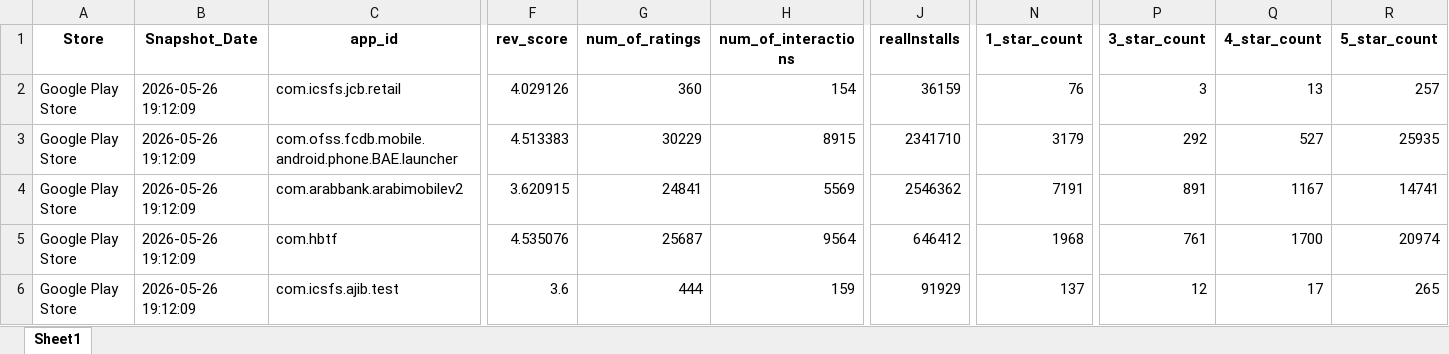
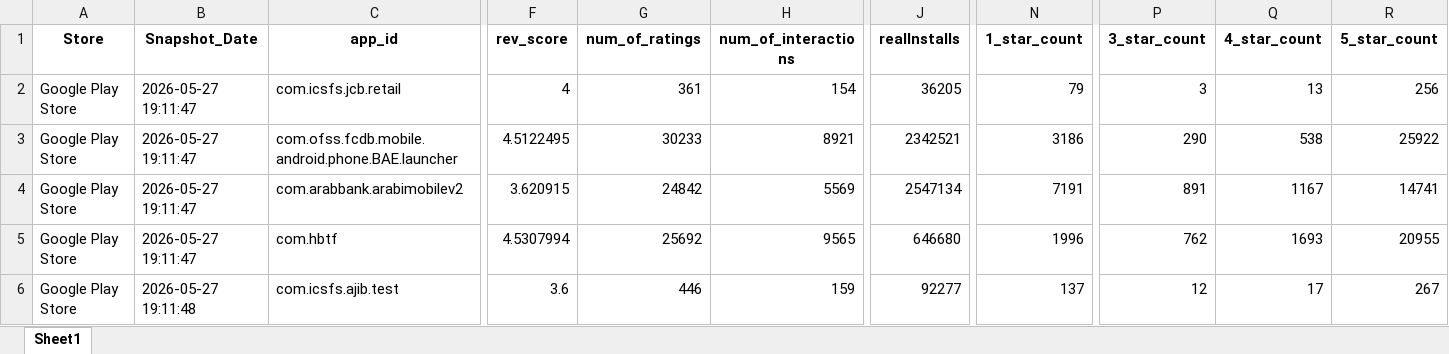
Before and after one commit to Joseph-Sal/jordan_banks_reviewes_stats_data, an Excel workbook: data/Jordan_banks_Reviews_GooglePlay.xlsx, sheet Sheet1, drawn as a sheet; only a part is shown, gaps mark what is left out; values as stored, in another font and other column widths than the file's, no borders; the diff covers the shown part only; the diff names each change by its address in the sheet, - before the commit and + after, or states it on an @@ line.

```diff
--- a/data/Jordan_banks_Reviews_GooglePlay.xlsx (sheet Sheet1)
+++ b/data/Jordan_banks_Reviews_GooglePlay.xlsx (sheet Sheet1)
-B2:B5 (Snapshot_Date): 2026-05-26 19:12:09
+B2:B5 (Snapshot_Date): 2026-05-27 19:11:47
-F2 (rev_score): 4.029126
+F2 (rev_score): 4
-G2 (num_of_ratings): 360
+G2 (num_of_ratings): 361
-J2 (realInstalls): 36159
+J2 (realInstalls): 36205
-N2 (1_star_count): 76
+N2 (1_star_count): 79
-R2 (5_star_count): 257
+R2 (5_star_count): 256
-F3 (rev_score): 4.513383
+F3 (rev_score): 4.5122495
-G3 (num_of_ratings): 30229
+G3 (num_of_ratings): 30233
-H3 (num_of_interactions): 8915
+H3 (num_of_interactions): 8921
-J3 (realInstalls): 2341710
+J3 (realInstalls): 2342521
-N3 (1_star_count): 3179
+N3 (1_star_count): 3186
-P3 (3_star_count): 292
+P3 (3_star_count): 290
-Q3 (4_star_count): 527
+Q3 (4_star_count): 538
-R3 (5_star_count): 25935
+R3 (5_star_count): 25922
-G4 (num_of_ratings): 24841
+G4 (num_of_ratings): 24842
-J4 (realInstalls): 2546362
+J4 (realInstalls): 2547134
-F5 (rev_score): 4.535076
+F5 (rev_score): 4.5307994
-G5 (num_of_ratings): 25687
+G5 (num_of_ratings): 25692
-H5 (num_of_interactions): 9564
+H5 (num_of_interactions): 9565
-J5 (realInstalls): 646412
+J5 (realInstalls): 646680
-N5 (1_star_count): 1968
+N5 (1_star_count): 1996
-P5 (3_star_count): 761
+P5 (3_star_count): 762
-Q5 (4_star_count): 1700
+Q5 (4_star_count): 1693
-R5 (5_star_count): 20974
+R5 (5_star_count): 20955
-B6 (Snapshot_Date): 2026-05-26 19:12:09
+B6 (Snapshot_Date): 2026-05-27 19:11:48
-G6 (num_of_ratings): 444
+G6 (num_of_ratings): 446
-J6 (realInstalls): 91929
+J6 (realInstalls): 92277
-R6 (5_star_count): 265
+R6 (5_star_count): 267
```
Also changed, not shown: 59 edited cells elsewhere in this sheet, data/Jordan_banks_Reviews_AppleStore.xlsx.
